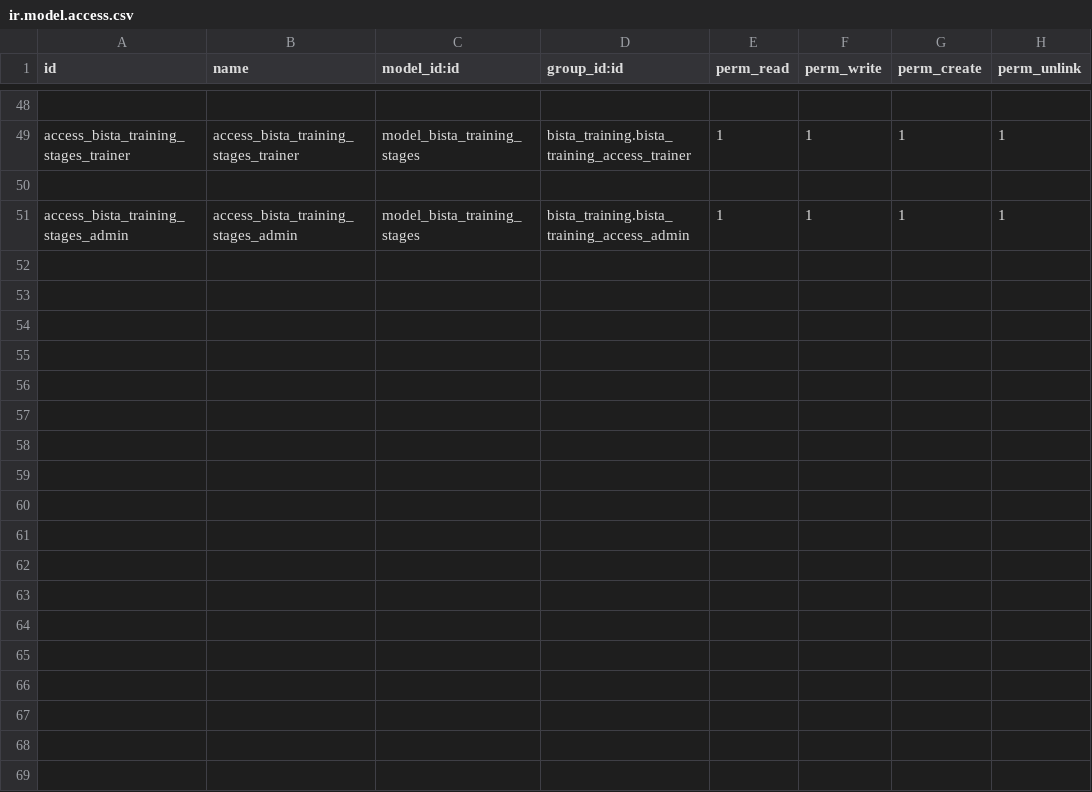
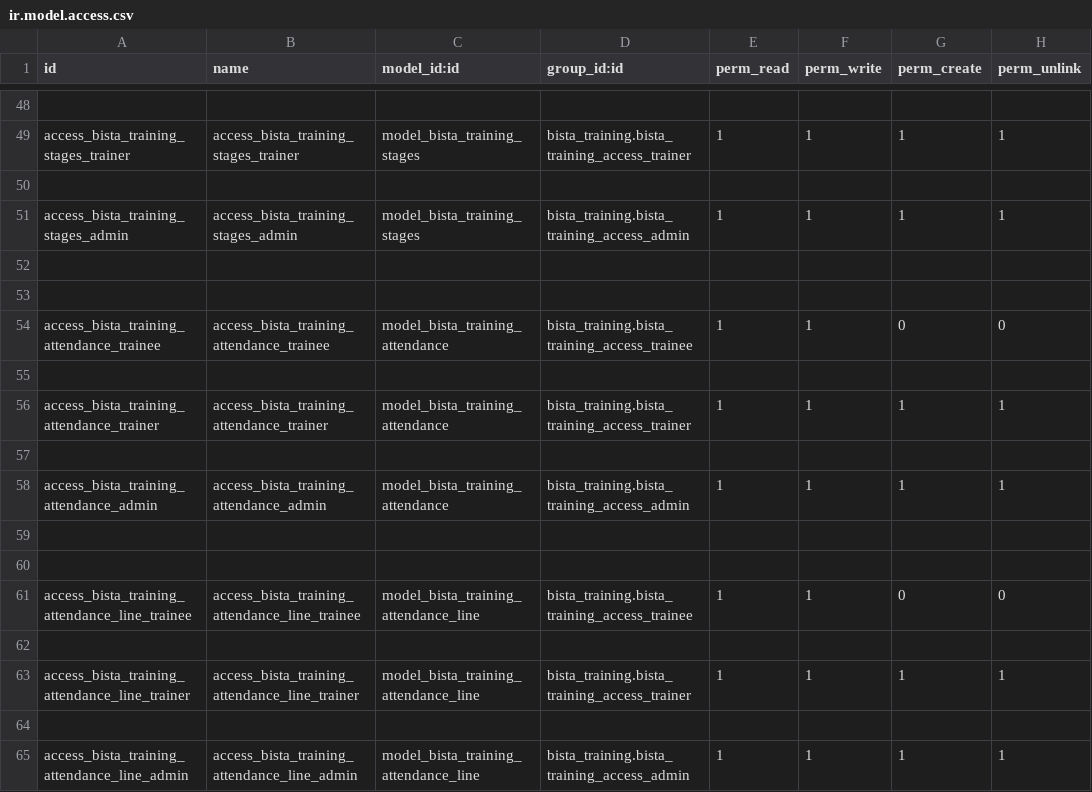
Before and after one commit to gmostafa1210/bista_training, a CSV file: security/ir.model.access.csv, drawn as a sheet; only a part is shown, gaps mark what is left out; the diff names each change by its address in the sheet, - before the commit and + after, or states it on an @@ line.

```diff
--- a/security/ir.model.access.csv
+++ b/security/ir.model.access.csv
+row 52: (empty)
+row 53: (empty)
+row 54: access_bista_training_attendance_trainee | access_bista_training_attendance_trainee | model_bista_training_attendance | bista_training.bista_training_access_trainee | 1 | 1 | 0 | 0
+row 55: (empty)
+row 56: access_bista_training_attendance_trainer | access_bista_training_attendance_trainer | model_bista_training_attendance | bista_training.bista_training_access_trainer | 1 | 1 | 1 | 1
+row 57: (empty)
+row 58: access_bista_training_attendance_admin | access_bista_training_attendance_admin | model_bista_training_attendance | bista_training.bista_training_access_admin | 1 | 1 | 1 | 1
+row 59: (empty)
+row 60: (empty)
+row 61: access_bista_training_attendance_line_trainee | access_bista_training_attendance_line_trainee | model_bista_training_attendance_line | bista_training.bista_training_access_trainee | 1 | 1 | 0 | 0
+row 62: (empty)
+row 63: access_bista_training_attendance_line_trainer | access_bista_training_attendance_line_trainer | model_bista_training_attendance_line | bista_training.bista_training_access_trainer | 1 | 1 | 1 | 1
+row 64: (empty)
+row 65: access_bista_training_attendance_line_admin | access_bista_training_attendance_line_admin | model_bista_training_attendance_line | bista_training.bista_training_access_admin | 1 | 1 | 1 | 1
```
Also changed, not shown: 8 other files.
